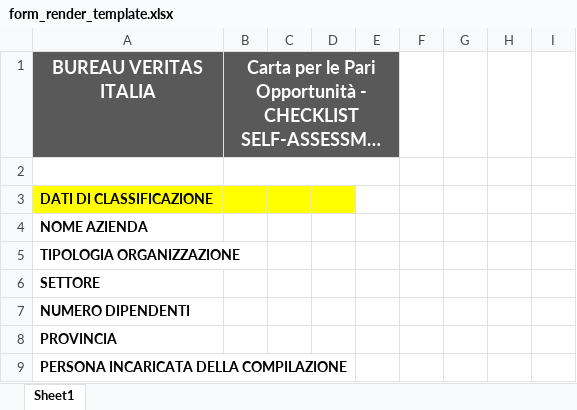
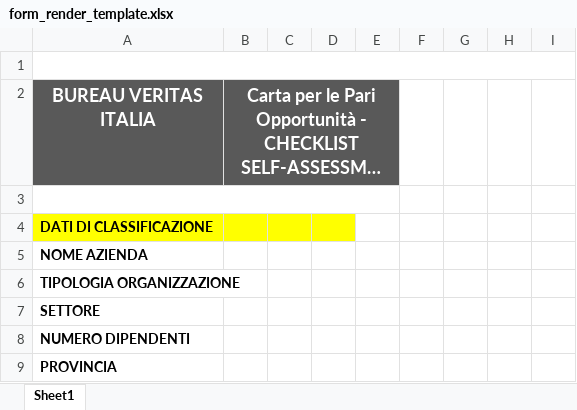
Before and after one commit to sachin-aryal/SurveyPlug, an Excel workbook: wp-content/plugins/cartapari-survey/assets/form_render_template.xlsx, sheet Sheet1, drawn as a sheet; only a part is shown; the shorter side is filled out with more unchanged rows; long unchanged cells end in …; values as stored, in another font and other column widths than the file's, no borders; removed rows and columns are numbered as before the commit, all else as after; the diff names each change by its address in the sheet, - before the commit and + after, or states it on an @@ line.

```diff
--- a/wp-content/plugins/cartapari-survey/assets/form_render_template.xlsx (sheet Sheet1)
+++ b/wp-content/plugins/cartapari-survey/assets/form_render_template.xlsx (sheet Sheet1)
+row 1: (empty)
+A3:E3 merged
-B2:E2 merged
```
Also changed, not shown: 7 other files.
